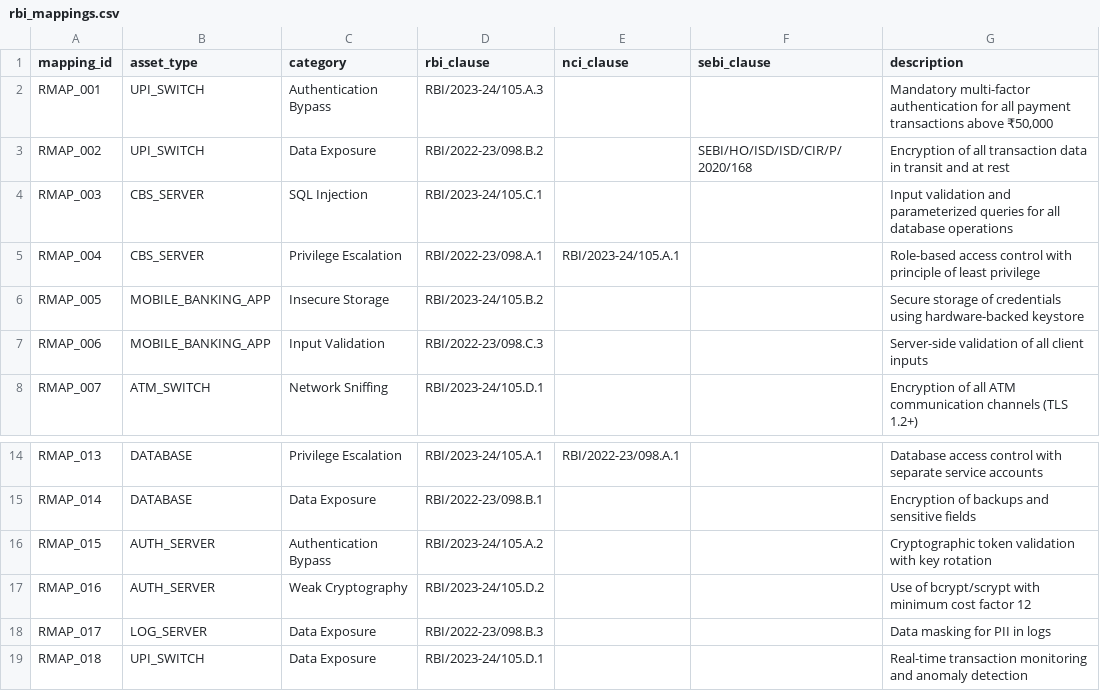
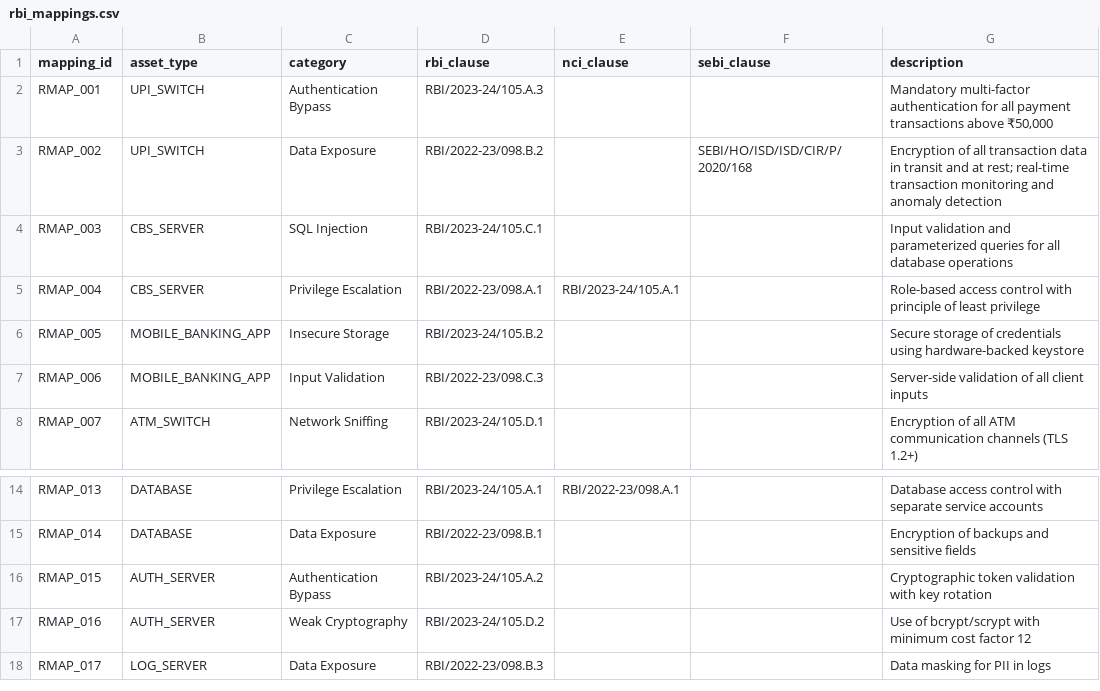
Before and after one commit to moses-fdo/cyops, a CSV file: data/rbi_mappings.csv, drawn as a sheet; only a part is shown, gaps mark what is left out.

```diff
--- a/data/rbi_mappings.csv
+++ b/data/rbi_mappings.csv
@@ -2,3 +2,3 @@ mapping_id,asset_type,category,rbi_clause,nci_clause,sebi_clause,description
 RMAP_001,UPI_SWITCH,Authentication Bypass,RBI/2023-24/105.A.3,,,"Mandatory multi-factor authentication for all payment transactions above ₹50,000"
-RMAP_002,UPI_SWITCH,Data Exposure,RBI/2022-23/098.B.2,,SEBI/HO/ISD/ISD/CIR/P/2020/168,Encryption of all transaction data in transit and at rest
+RMAP_002,UPI_SWITCH,Data Exposure,RBI/2022-23/098.B.2,,SEBI/HO/ISD/ISD/CIR/P/2020/168,Encryption of all transaction data in transit and at rest; real-time transaction monitoring and anomaly detection
 RMAP_003,CBS_SERVER,SQL Injection,RBI/2023-24/105.C.1,,,"Input validation and parameterized queries for all database operations"
@@ -18,2 +18 @@ RMAP_016,AUTH_SERVER,Weak Cryptography,RBI/2023-24/105.D.2,,,"Use of bcrypt/scry
 RMAP_017,LOG_SERVER,Data Exposure,RBI/2022-23/098.B.3,,,"Data masking for PII in logs"
-RMAP_018,UPI_SWITCH,Data Exposure,RBI/2023-24/105.D.1,,,"Real-time transaction monitoring and anomaly detection"
```
Also changed, not shown: 9 other files.
